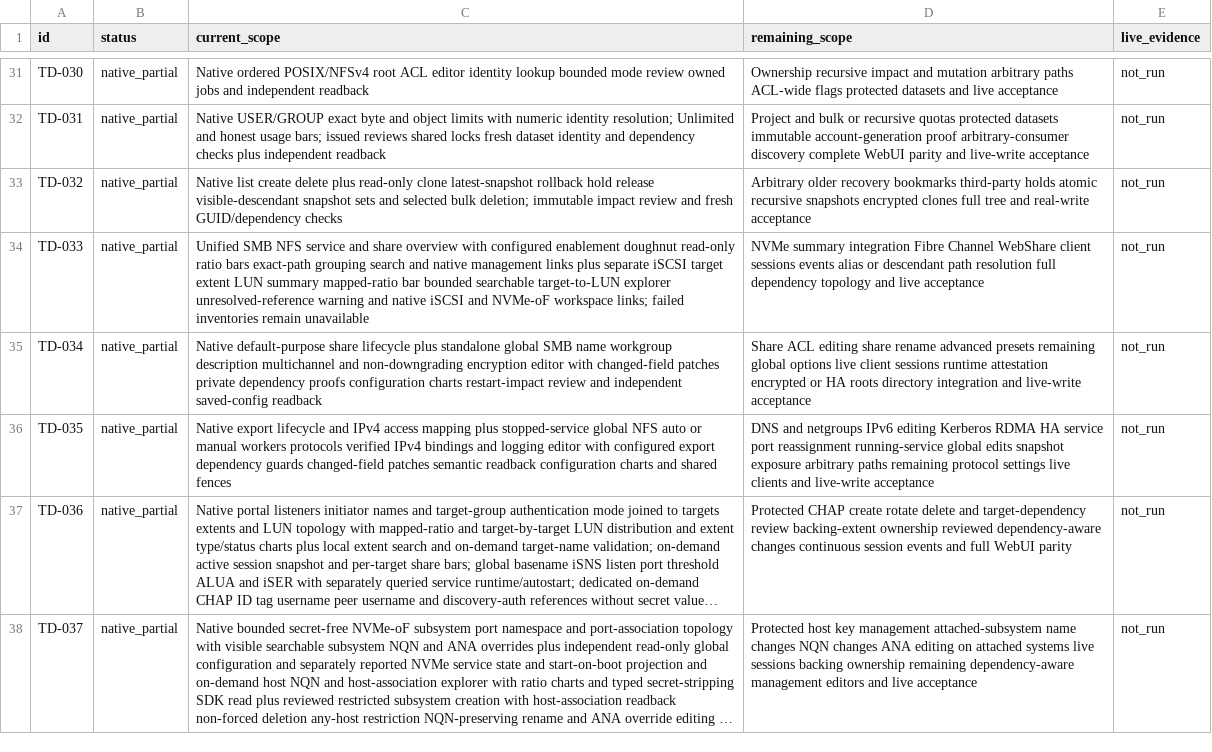
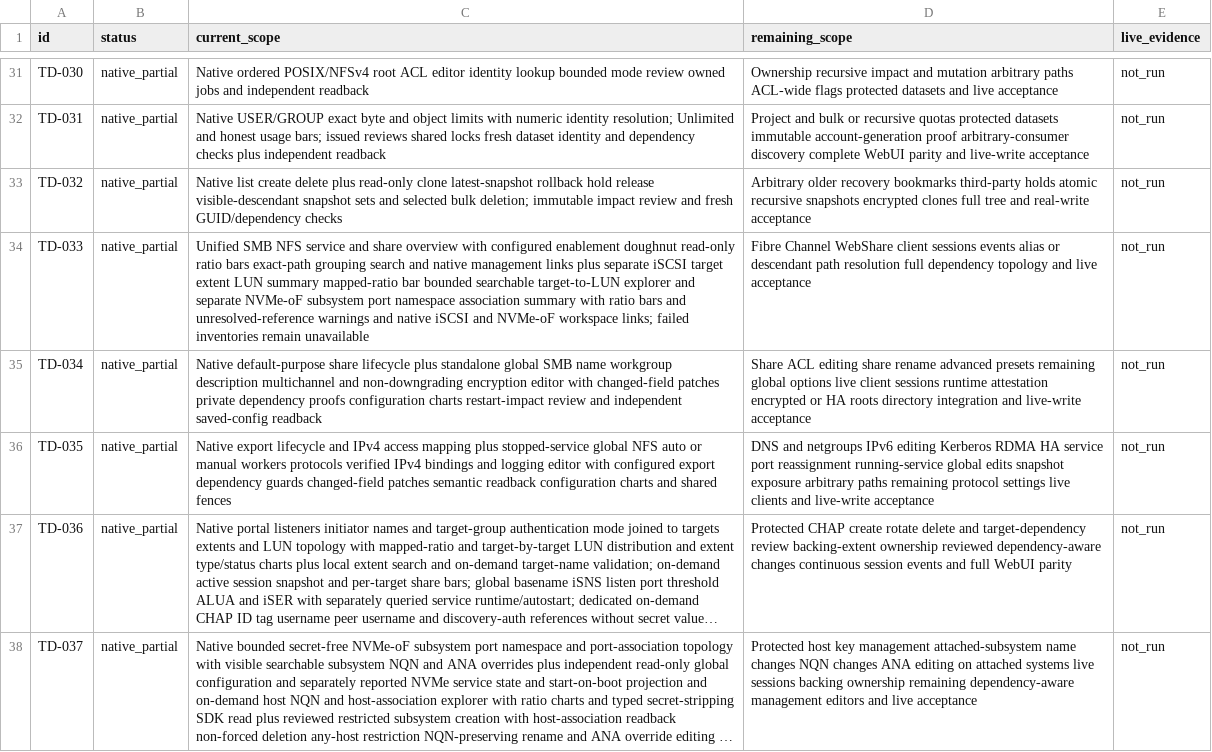
Before and after one commit to Theorvane/TrueNavo, a CSV file: docs/planning/WEBUI_PARITY_STATUS.csv, drawn as a sheet; only a part is shown, gaps mark what is left out; long unchanged cells end in …; the diff names each change by its address in the sheet, - before the commit and + after, or states it on an @@ line.

Commit message:
Summarize NVMe-oF topology on Shares dashboard

```diff
--- a/docs/planning/WEBUI_PARITY_STATUS.csv
+++ b/docs/planning/WEBUI_PARITY_STATUS.csv
-C34 (current_scope): …target-to-LUN explorer unresolved-reference warning and native…
+C34 (current_scope): …target-to-LUN explorer and separate NVMe-oF subsystem port namespace association summary with ratio bars and unresolved-reference warnings and native…
-D34 (remaining_scope): NVMe summary integration Fibre Channel…
+D34 (remaining_scope): Fibre Channel…
```
Also changed, not shown: 3 other files.
